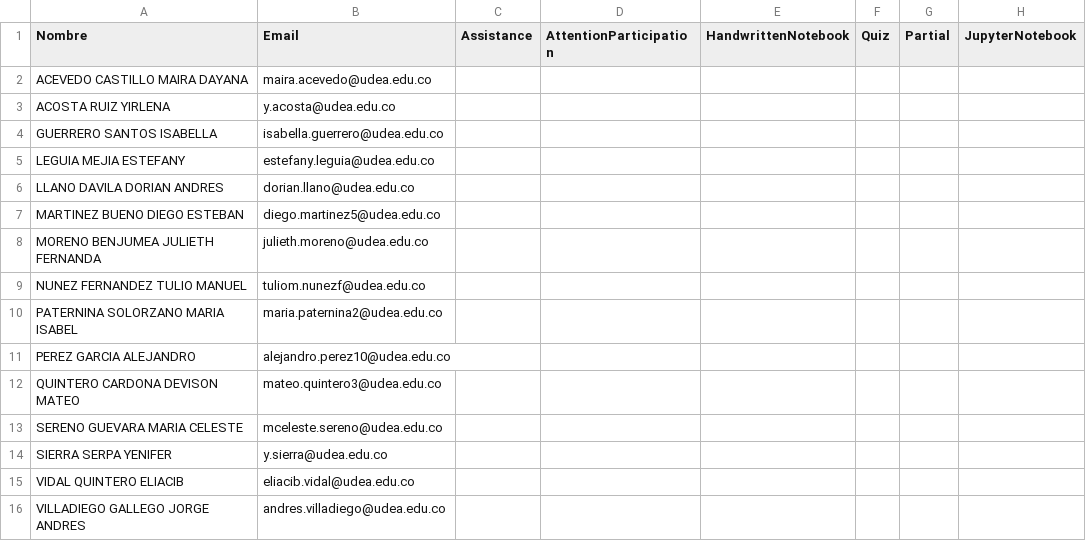
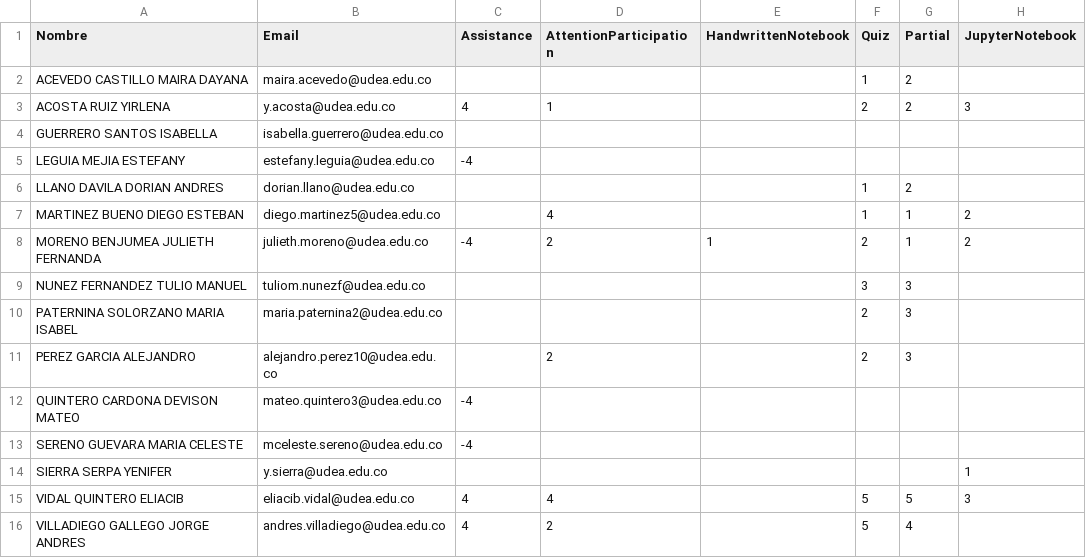
Before and after one commit to marco-canas/groups_list, a CSV file: math1.csv, drawn as a sheet.

```diff
--- a/math1.csv
+++ b/math1.csv
@@ -1,16 +1,16 @@
 Nombre,Email,Assistance,AttentionParticipation,HandwrittenNotebook,Quiz,Partial,JupyterNotebook
-ACEVEDO CASTILLO MAIRA DAYANA,maira.acevedo@udea.edu.co,,,,,,
-ACOSTA RUIZ YIRLENA,y.acosta@udea.edu.co,,,,,,
+ACEVEDO CASTILLO MAIRA DAYANA,maira.acevedo@udea.edu.co,,,,1,2,
+ACOSTA RUIZ YIRLENA,y.acosta@udea.edu.co,4,1,,2,2,3
 GUERRERO SANTOS ISABELLA,isabella.guerrero@udea.edu.co,,,,,,
-LEGUIA MEJIA ESTEFANY,estefany.leguia@udea.edu.co,,,,,,
-LLANO DAVILA DORIAN ANDRES,dorian.llano@udea.edu.co,,,,,,
-MARTINEZ BUENO DIEGO ESTEBAN,diego.martinez5@udea.edu.co,,,,,,
-MORENO BENJUMEA JULIETH FERNANDA,julieth.moreno@udea.edu.co,,,,,,
-NUNEZ FERNANDEZ TULIO MANUEL,tuliom.nunezf@udea.edu.co,,,,,,
-PATERNINA SOLORZANO MARIA ISABEL,maria.paternina2@udea.edu.co,,,,,,
-PEREZ GARCIA ALEJANDRO,alejandro.perez10@udea.edu.co,,,,,,
-QUINTERO CARDONA DEVISON MATEO,mateo.quintero3@udea.edu.co,,,,,,
-SERENO GUEVARA MARIA CELESTE,mceleste.sereno@udea.edu.co,,,,,,
-SIERRA SERPA YENIFER,y.sierra@udea.edu.co,,,,,,
-VIDAL QUINTERO ELIACIB,eliacib.vidal@udea.edu.co,,,,,,
-VILLADIEGO GALLEGO JORGE ANDRES,andres.villadiego@udea.edu.co,,,,,,
+LEGUIA MEJIA ESTEFANY,estefany.leguia@udea.edu.co,-4,,,,,
+LLANO DAVILA DORIAN ANDRES,dorian.llano@udea.edu.co,,,,1,2,
+MARTINEZ BUENO DIEGO ESTEBAN,diego.martinez5@udea.edu.co,,4,,1,1,2
+MORENO BENJUMEA JULIETH FERNANDA,julieth.moreno@udea.edu.co,-4,2,1,2,1,2
+NUNEZ FERNANDEZ TULIO MANUEL,tuliom.nunezf@udea.edu.co,,,,3,3,
+PATERNINA SOLORZANO MARIA ISABEL,maria.paternina2@udea.edu.co,,,,2,3,
+PEREZ GARCIA ALEJANDRO,alejandro.perez10@udea.edu.co,,2,,2,3,
+QUINTERO CARDONA DEVISON MATEO,mateo.quintero3@udea.edu.co,-4,,,,,
+SERENO GUEVARA MARIA CELESTE,mceleste.sereno@udea.edu.co,-4,,,,,
+SIERRA SERPA YENIFER,y.sierra@udea.edu.co,,,,,,1
+VIDAL QUINTERO ELIACIB,eliacib.vidal@udea.edu.co,4,4,,5,5,3
+VILLADIEGO GALLEGO JORGE ANDRES,andres.villadiego@udea.edu.co,4,2,,5,4,
```
Also changed, not shown: calculo_integral.csv, calculo_vectorial.csv, 2 other files.
